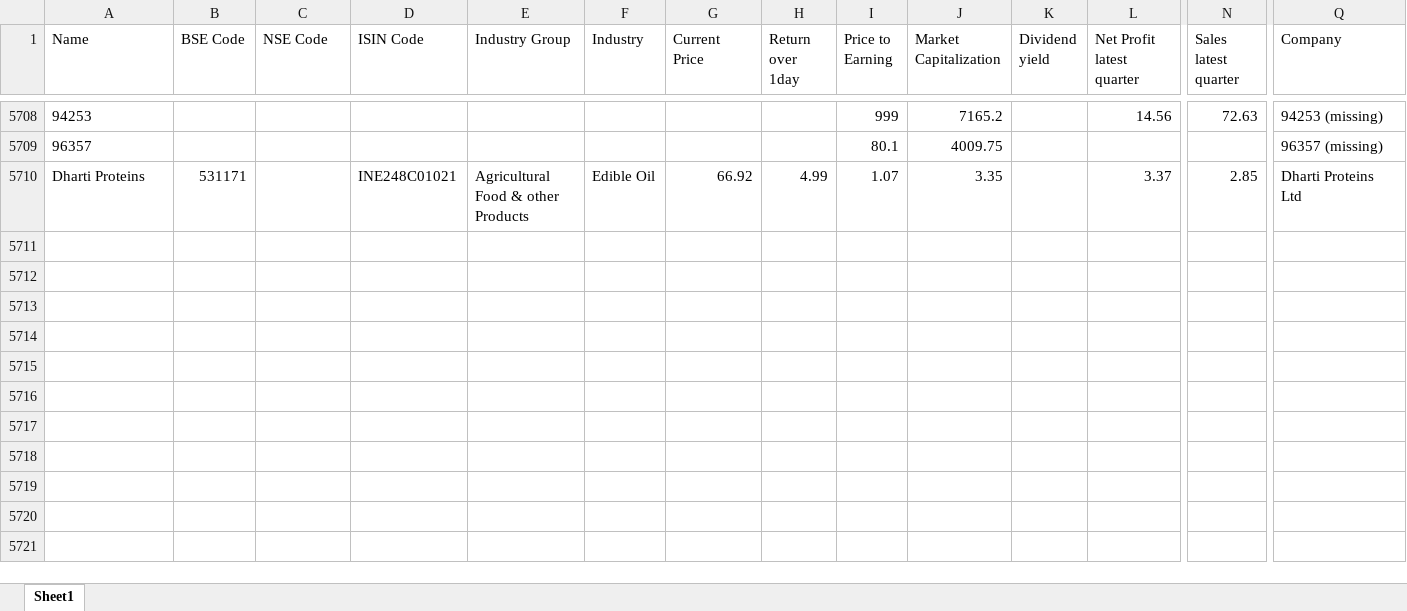
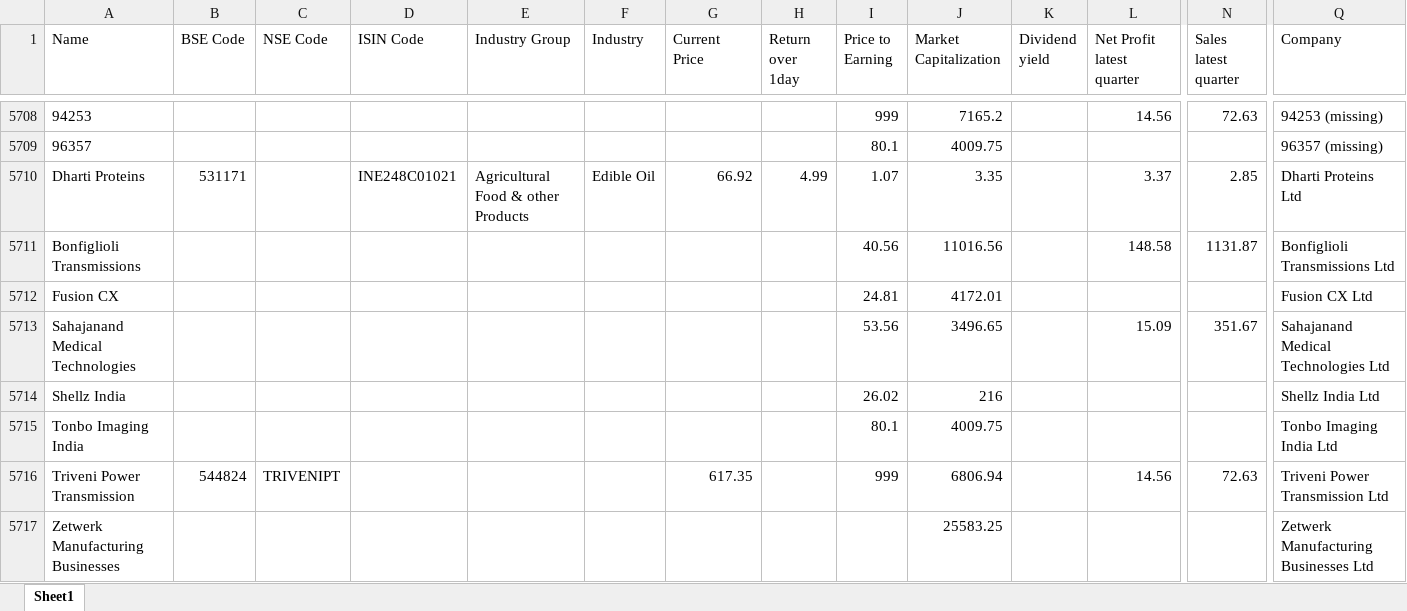
Before and after one commit to thakkars/Quarterly_Profit_Surge, an Excel workbook: All NSE BSE Stocks.xlsx, sheet Sheet1, drawn as a sheet; only a part is shown, gaps mark what is left out; values as stored, in another font and other column widths than the file's, no borders; rows hold the shown columns only; the diff names each change by its address in the sheet, - before the commit and + after, or states it on an @@ line.

```diff
--- a/All NSE BSE Stocks.xlsx (sheet Sheet1)
+++ b/All NSE BSE Stocks.xlsx (sheet Sheet1)
+row 5711: Bonfiglioli Transmissions |  |  |  |  |  |  |  | 40.56 | 11016.56 |  | 148.58 | 1131.87 | Bonfiglioli Transmissions Ltd
+row 5712: Fusion CX |  |  |  |  |  |  |  | 24.81 | 4172.01 |  |  |  | Fusion CX Ltd
+row 5713: Sahajanand Medical Technologies |  |  |  |  |  |  |  | 53.56 | 3496.65 |  | 15.09 | 351.67 | Sahajanand Medical Technologies Ltd
+row 5714: Shellz India |  |  |  |  |  |  |  | 26.02 | 216 |  |  |  | Shellz India Ltd
+row 5715: Tonbo Imaging India |  |  |  |  |  |  |  | 80.1 | 4009.75 |  |  |  | Tonbo Imaging India Ltd
+row 5716: Triveni Power Transmission | 544824 | TRIVENIPT |  |  |  | 617.35 |  | 999 | 6806.94 |  | 14.56 | 72.63 | Triveni Power Transmission Ltd
+row 5717: Zetwerk Manufacturing Businesses |  |  |  |  |  |  |  |  | 25583.25 |  |  |  | Zetwerk Manufacturing Businesses Ltd
```
